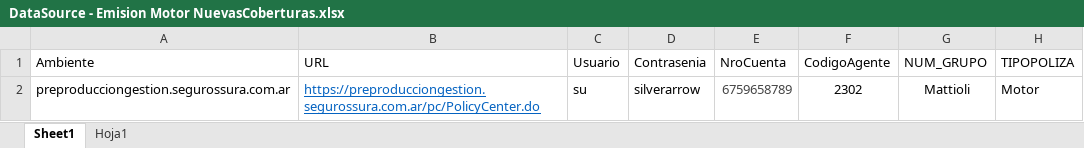
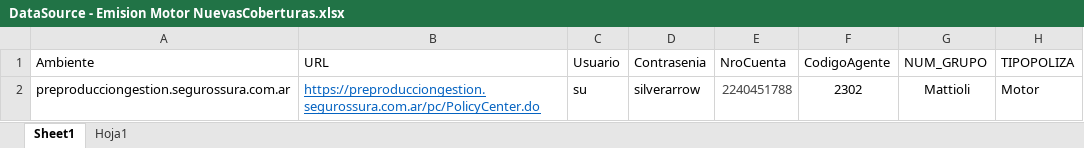
Before and after one commit to suraranorex/sura, an Excel workbook: Sura/DataSource - Emision Motor NuevasCoberturas.xlsx, sheet Sheet1, drawn as a sheet; only a part is shown; values as stored, in another font and other column widths than the file's, no borders; the diff names each change by its address in the sheet, - before the commit and + after, or states it on an @@ line.

```diff
--- a/Sura/DataSource - Emision Motor NuevasCoberturas.xlsx (sheet Sheet1)
+++ b/Sura/DataSource - Emision Motor NuevasCoberturas.xlsx (sheet Sheet1)
-E2 (NroCuenta): 6759658789
+E2 (NroCuenta): 2240451788
```
Also changed, not shown: Sura/DataSource - Emision Motor - Prendario.xlsx, Sura/EmisionMotor_PolizaBlanket.xlsx, 15 other files.
